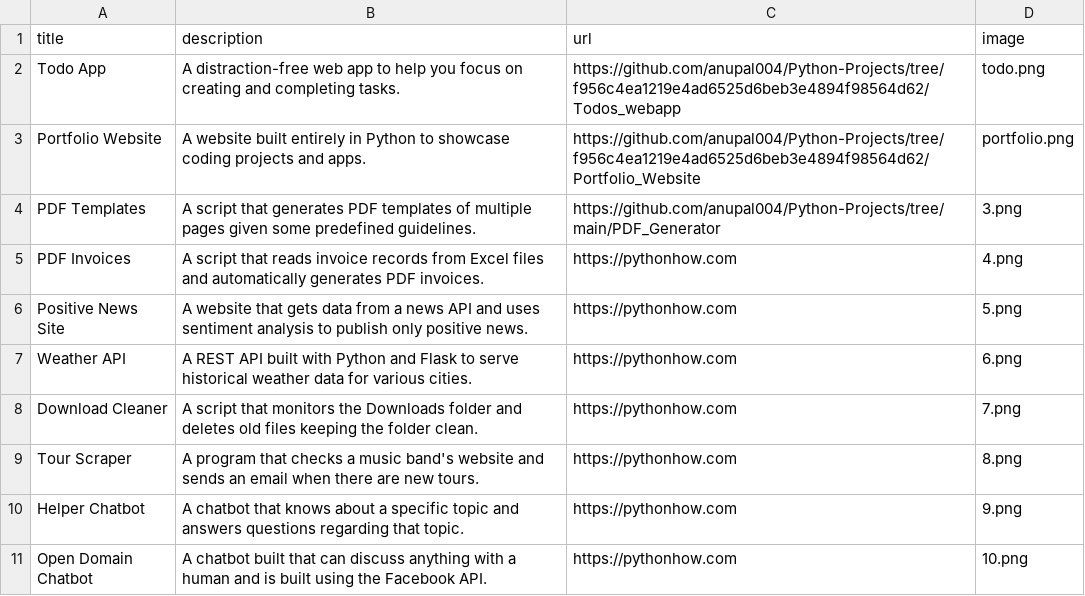
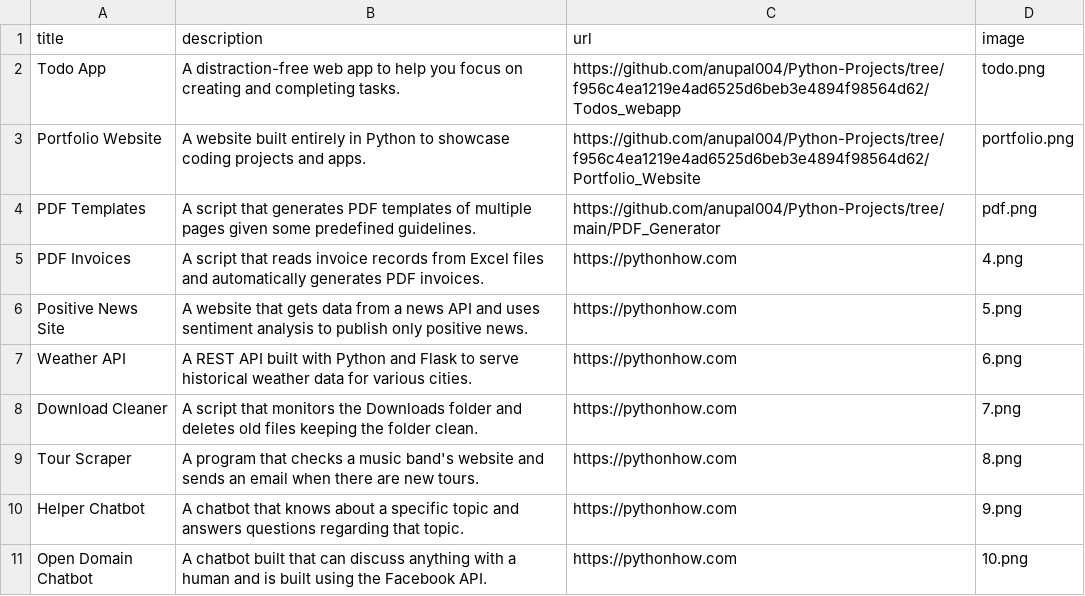
Before and after one commit to anupal004/Python-Projects, a CSV file: Portfolio_Website/data.csv, drawn as a sheet; only a part is shown.

```diff
--- a/Portfolio_Website/data.csv
+++ b/Portfolio_Website/data.csv
@@ -3,3 +3,3 @@ Todo App;A distraction-free web app to help you focus on creating and completing
 Portfolio Website;A website built entirely in Python to showcase coding projects and apps.;https://github.com/anupal004/Python-Projects/tree/f956c4ea1219e4ad6525d6beb3e4894f98564d62/Portfolio_Website;portfolio.png
-PDF Templates;A script that generates PDF templates of multiple pages given some predefined guidelines.;https://github.com/anupal004/Python-Projects/tree/main/PDF_Generator;3.png
+PDF Templates;A script that generates PDF templates of multiple pages given some predefined guidelines.;https://github.com/anupal004/Python-Projects/tree/main/PDF_Generator;pdf.png
 PDF Invoices;A script that reads invoice records from Excel files and automatically generates PDF invoices.;https://pythonhow.com;4.png
```
Also changed, not shown: 1 other file.
